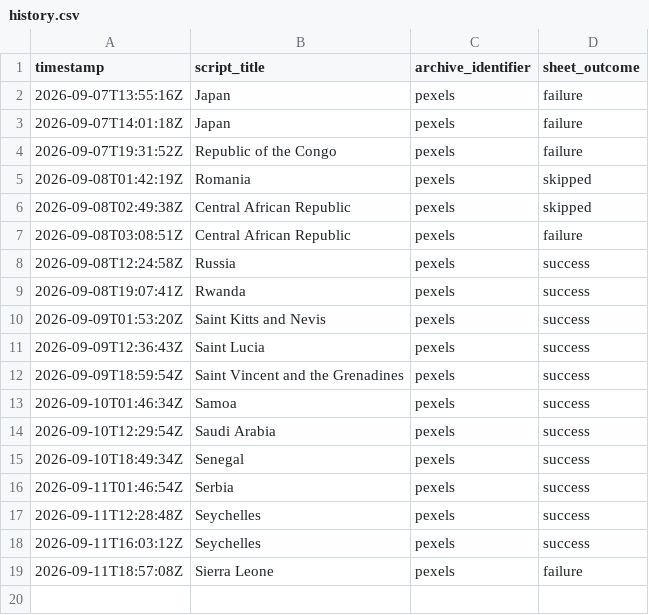
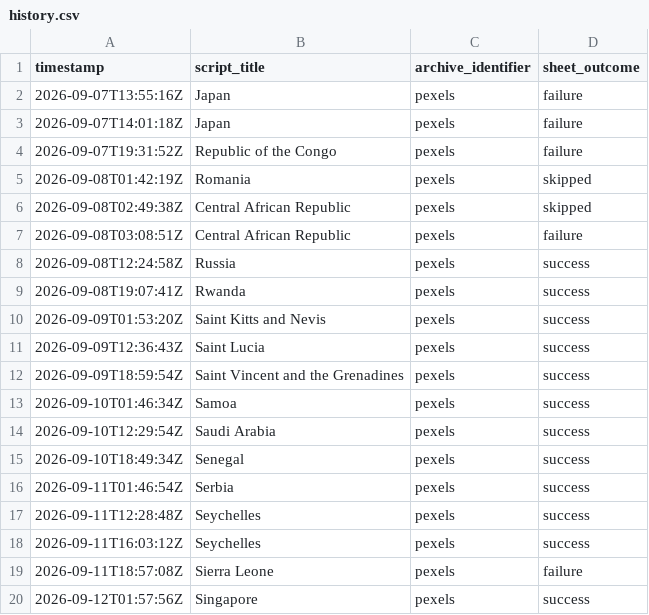
Before and after one commit to oceanfarm1992-design/Countries-Video-Flows, a CSV file: logs/history.csv, drawn as a sheet; the diff names each change by its address in the sheet, - before the commit and + after, or states it on an @@ line.

```diff
--- a/logs/history.csv
+++ b/logs/history.csv
+row 20: 2026-09-12T01:57:56Z | Singapore | pexels | success
```
